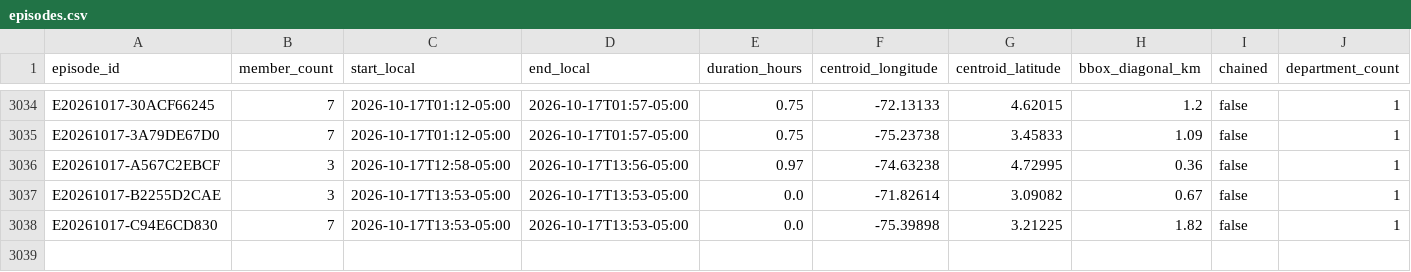
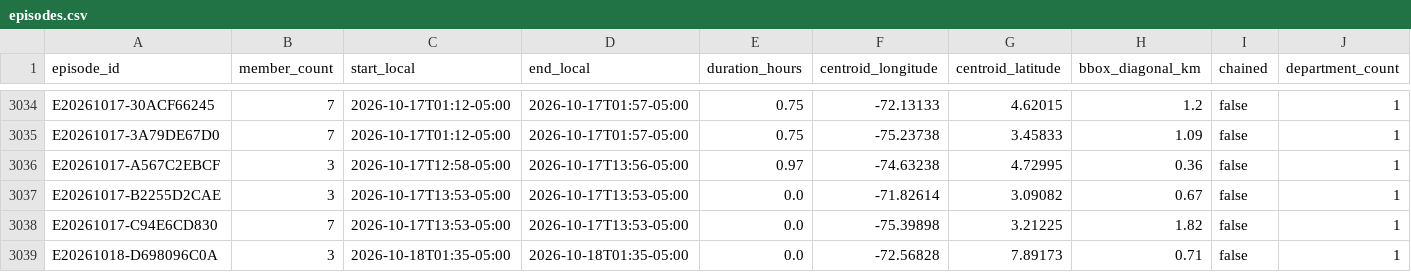
Before and after one commit to jcgomezga/puntos-calor-colombia-dashboard, a CSV file: data/episodes/episodes.csv, drawn as a sheet; only a part is shown, gaps mark what is left out; rows hold the shown columns only; the diff names each change by its address in the sheet, - before the commit and + after, or states it on an @@ line.

```diff
--- a/data/episodes/episodes.csv
+++ b/data/episodes/episodes.csv
+row 3039: E20261018-D698096C0A | 3 | 2026-10-18T01:35-05:00 | 2026-10-18T01:35-05:00 | 0.0 | -72.56828 | 7.89173 | 0.71 | false | 1
```
Also changed, not shown: data/episodes/episode_lineage.csv, data/metadata/run_log.csv, 23 other files.
